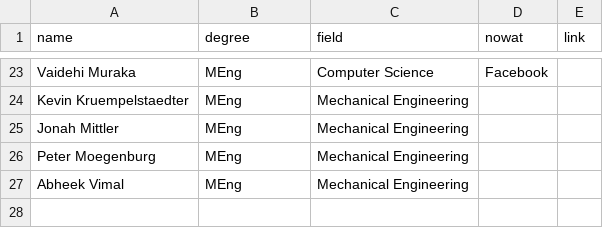
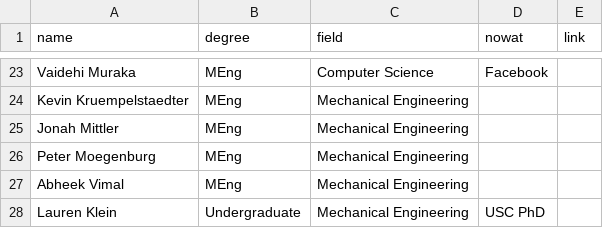
Before and after one commit to hrc2/hrc2.github.io, a CSV file: _data/alums.csv, drawn as a sheet; only a part is shown, gaps mark what is left out; the diff names each change by its address in the sheet, - before the commit and + after, or states it on an @@ line.

```diff
--- a/_data/alums.csv
+++ b/_data/alums.csv
+row 28: Lauren Klein | Undergraduate | Mechanical Engineering | USC PhD
```
Also changed, not shown: 2 other files.
